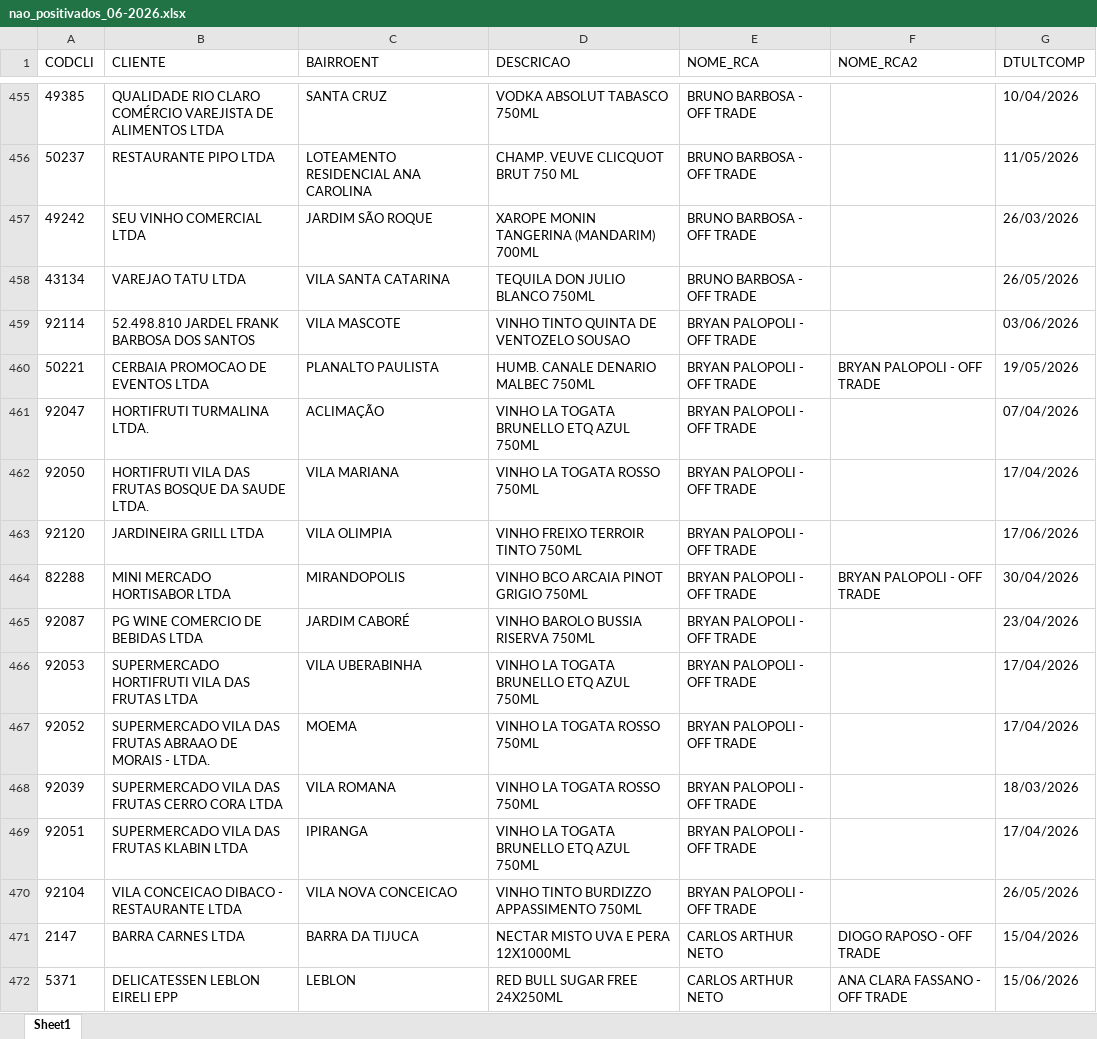
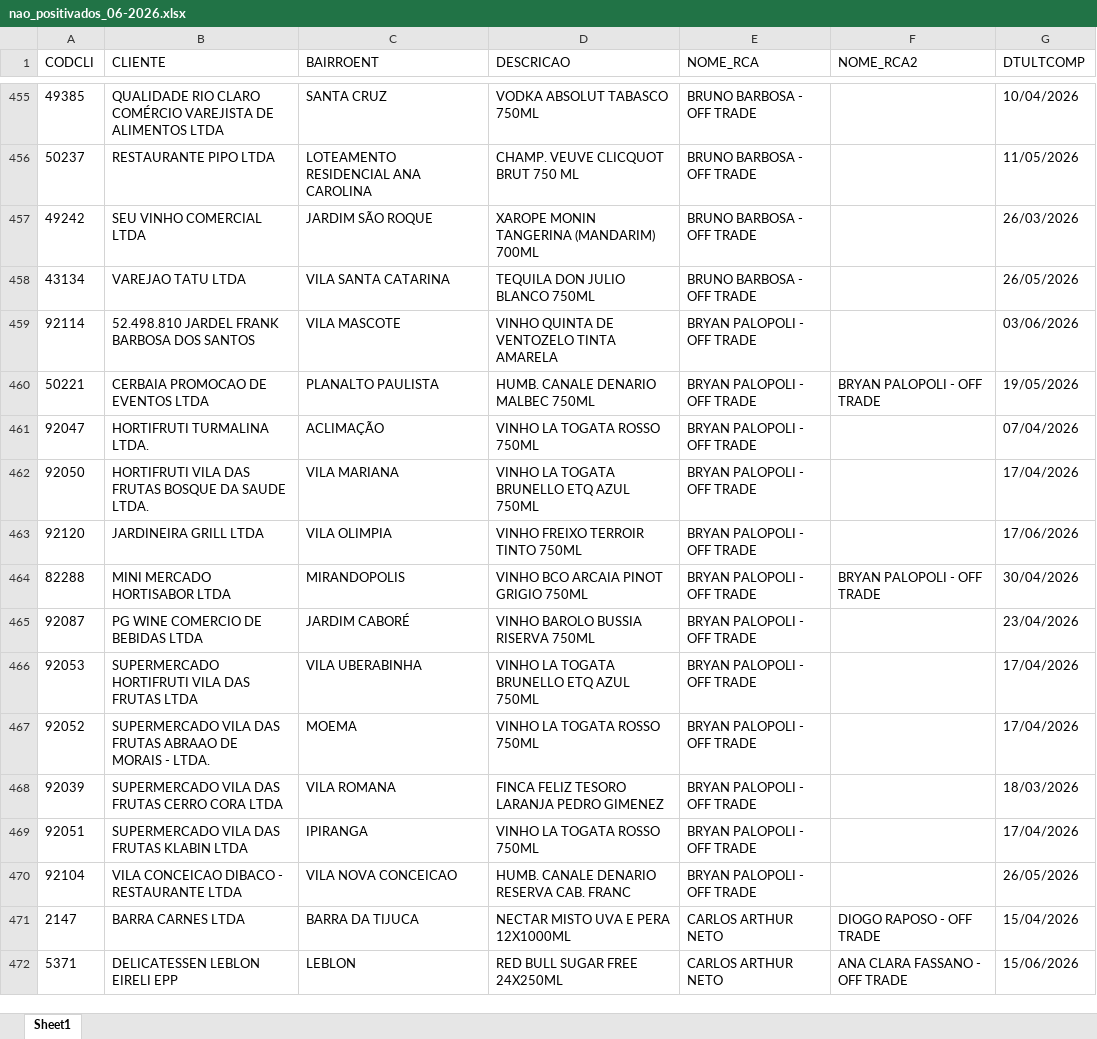
Before and after one commit to leonardocampos-cmd/offtrade, an Excel workbook: nao_positivados_06-2026.xlsx, sheet Sheet1, drawn as a sheet; only a part is shown, gaps mark what is left out; values as stored, in another font and other column widths than the file's, no borders; the diff names each change by its address in the sheet, - before the commit and + after, or states it on an @@ line.

```diff
--- a/nao_positivados_06-2026.xlsx (sheet Sheet1)
+++ b/nao_positivados_06-2026.xlsx (sheet Sheet1)
-D459 (DESCRICAO): VINHO TINTO QUINTA DE VENTOZELO SOUSAO
+D459 (DESCRICAO): VINHO QUINTA DE VENTOZELO TINTA AMARELA
-D461 (DESCRICAO): VINHO LA TOGATA BRUNELLO ETQ AZUL 750ML
+D461 (DESCRICAO): VINHO LA TOGATA ROSSO 750ML
-D462 (DESCRICAO): VINHO LA TOGATA ROSSO 750ML
+D462 (DESCRICAO): VINHO LA TOGATA BRUNELLO ETQ AZUL 750ML
-D468 (DESCRICAO): VINHO LA TOGATA ROSSO 750ML
+D468 (DESCRICAO): FINCA FELIZ TESORO LARANJA PEDRO GIMENEZ
-D469 (DESCRICAO): VINHO LA TOGATA BRUNELLO ETQ AZUL 750ML
+D469 (DESCRICAO): VINHO LA TOGATA ROSSO 750ML
-D470 (DESCRICAO): VINHO TINTO BURDIZZO APPASSIMENTO 750ML
+D470 (DESCRICAO): HUMB. CANALE DENARIO RESERVA CAB. FRANC
```
Also changed, not shown: 2 other files.
